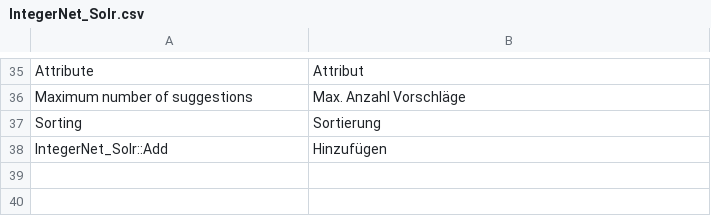
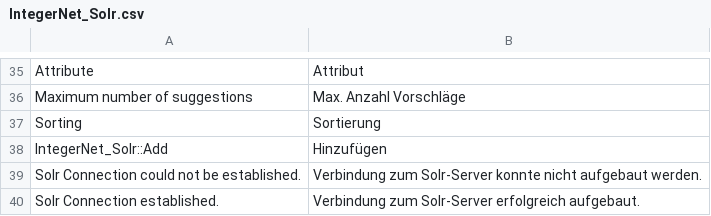
Before and after one commit to integer-net/Solr, a CSV file: src/app/locale/de_DE/IntegerNet_Solr.csv, drawn as a sheet; only a part is shown, gaps mark what is left out; the diff names each change by its address in the sheet, - before the commit and + after, or states it on an @@ line.

Commit message:
Check solr server settings on configuration save

```diff
--- a/src/app/locale/de_DE/IntegerNet_Solr.csv
+++ b/src/app/locale/de_DE/IntegerNet_Solr.csv
+row 39: Solr Connection could not be established. | Verbindung zum Solr-Server konnte nicht aufgebaut werden.
+row 40: Solr Connection established. | Verbindung zum Solr-Server erfolgreich aufgebaut.
```
Also changed, not shown: 2 other files.
